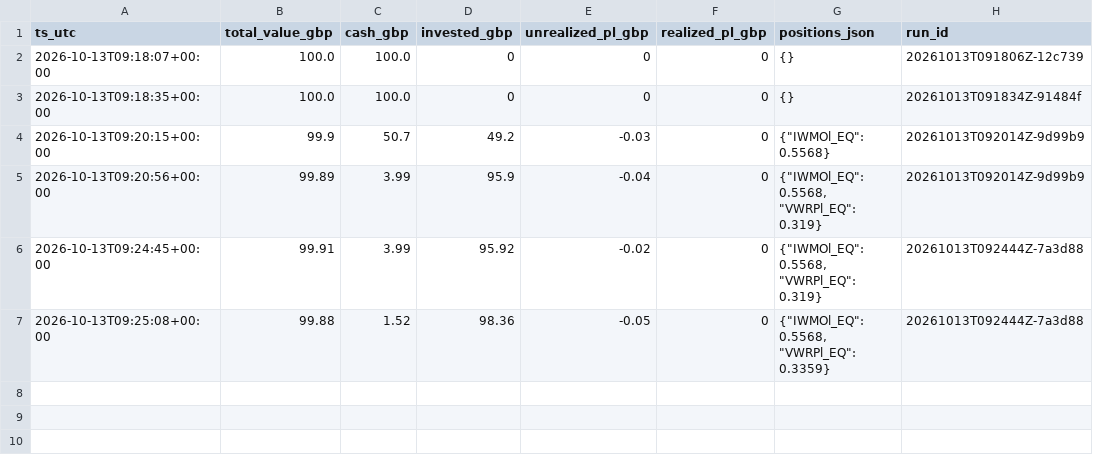
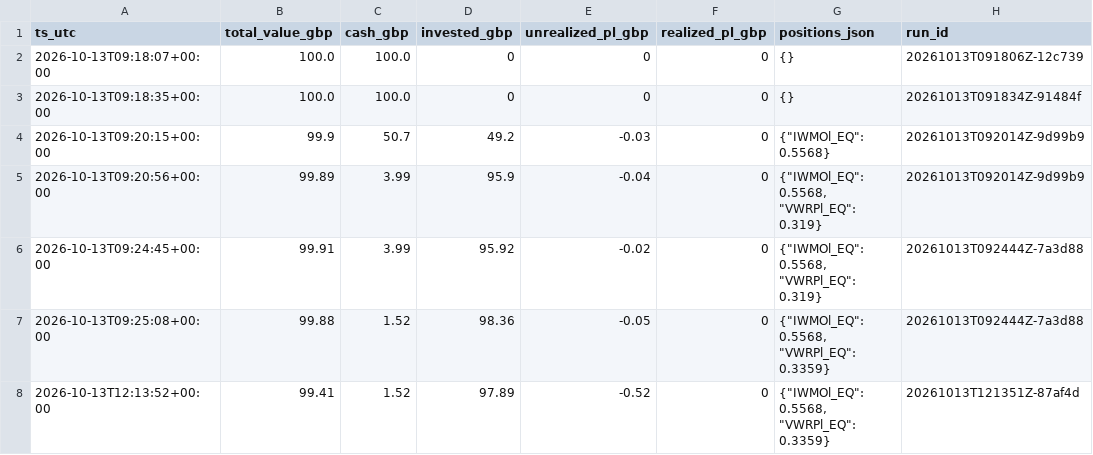
Before and after one commit to GreensideComps/agent-skills, a CSV file: trading/journal/snapshots.csv, drawn as a sheet; the diff names each change by its address in the sheet, - before the commit and + after, or states it on an @@ line.

```diff
--- a/trading/journal/snapshots.csv
+++ b/trading/journal/snapshots.csv
+row 8: 2026-10-13T12:13:52+00:00 | 99.41 | 1.52 | 97.89 | -0.52 | 0 | {"IWMOl_EQ": 0.5568, "VWRPl_EQ": 0.3359} | 20261013T121351Z-87af4d
```
Also changed, not shown: 3 other files.
